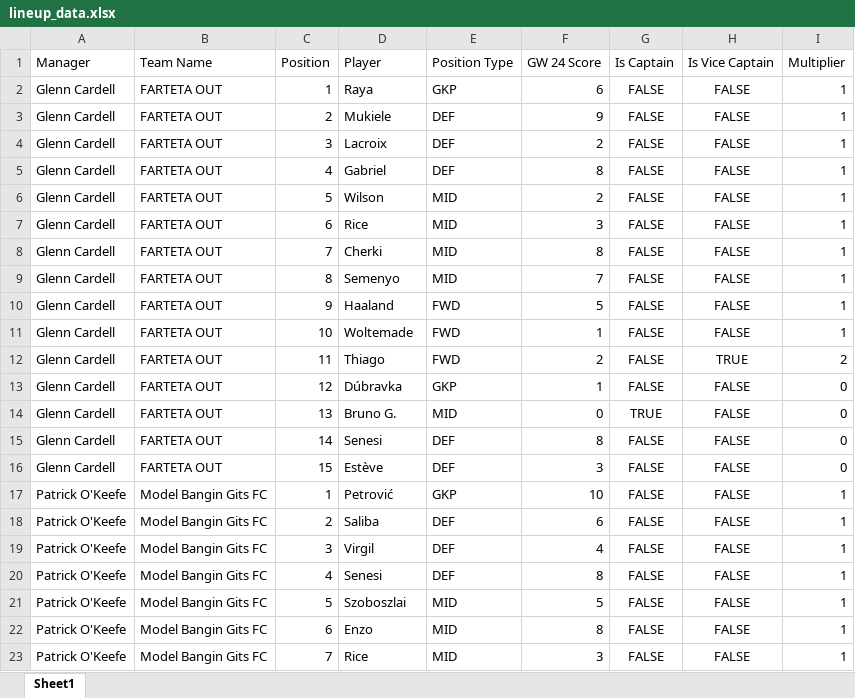
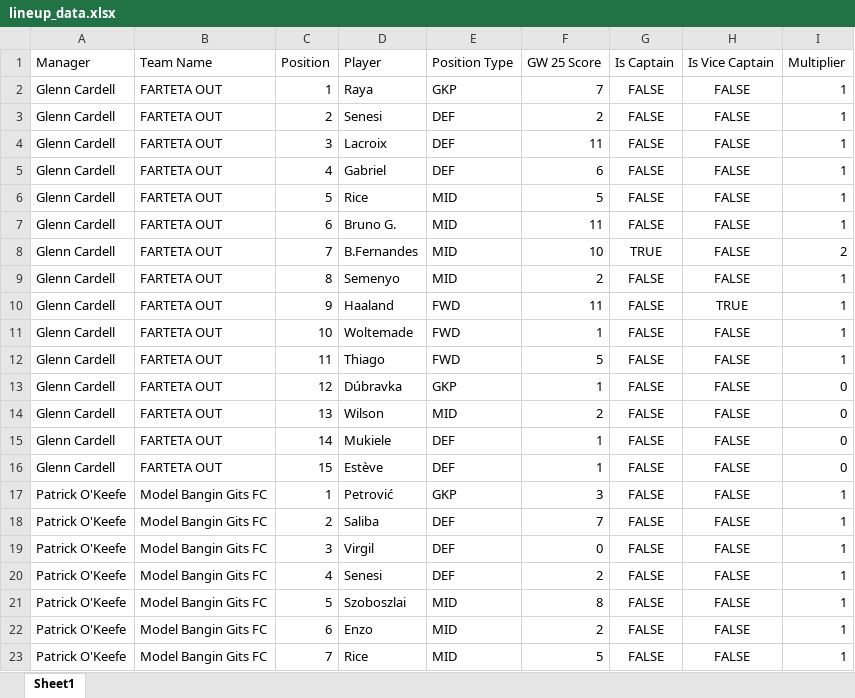
Before and after one commit to rangoeltango/rangolytics, an Excel workbook: data/lineup_data.xlsx, sheet Sheet1, drawn as a sheet; only a part is shown; values as stored, in another font and other column widths than the file's, no borders; the diff covers the shown part only; the diff names each change by its address in the sheet, - before the commit and + after, or states it on an @@ line.

```diff
--- a/data/lineup_data.xlsx (sheet Sheet1)
+++ b/data/lineup_data.xlsx (sheet Sheet1)
-F1: GW 24 Score
+F1: GW 25 Score
-F2 (GW 25 Score): 6
+F2 (GW 25 Score): 7
-D3 (Player): Mukiele
+D3 (Player): Senesi
-F3 (GW 25 Score): 9
+F3 (GW 25 Score): 2
-F4 (GW 25 Score): 2
+F4 (GW 25 Score): 11
-F5 (GW 25 Score): 8
+F5 (GW 25 Score): 6
-D6 (Player): Wilson
+D6 (Player): Rice
-F6 (GW 25 Score): 2
+F6 (GW 25 Score): 5
-D7 (Player): Rice
+D7 (Player): Bruno G.
-F7 (GW 25 Score): 3
+F7 (GW 25 Score): 11
-D8 (Player): Cherki
+D8 (Player): B.Fernandes
-F8 (GW 25 Score): 8
+F8 (GW 25 Score): 10
-G8 (Is Captain): FALSE
+G8 (Is Captain): TRUE
-I8 (Multiplier): 1
+I8 (Multiplier): 2
-F9 (GW 25 Score): 7
+F9 (GW 25 Score): 2
-F10 (GW 25 Score): 5
+F10 (GW 25 Score): 11
-H10 (Is Vice Captain): FALSE
+H10 (Is Vice Captain): TRUE
-F12 (GW 25 Score): 2
+F12 (GW 25 Score): 5
-H12 (Is Vice Captain): TRUE
+H12 (Is Vice Captain): FALSE
-I12 (Multiplier): 2
+I12 (Multiplier): 1
-D14 (Player): Bruno G.
+D14 (Player): Wilson
-F14 (GW 25 Score): 0
+F14 (GW 25 Score): 2
-G14 (Is Captain): TRUE
+G14 (Is Captain): FALSE
-D15 (Player): Senesi
+D15 (Player): Mukiele
-F15 (GW 25 Score): 8
+F15 (GW 25 Score): 1
-F16 (GW 25 Score): 3
+F16 (GW 25 Score): 1
-F17 (GW 25 Score): 10
+F17 (GW 25 Score): 3
-F18 (GW 25 Score): 6
+F18 (GW 25 Score): 7
-F19 (GW 25 Score): 4
+F19 (GW 25 Score): 0
-F20 (GW 25 Score): 8
+F20 (GW 25 Score): 2
-F21 (GW 25 Score): 5
+F21 (GW 25 Score): 8
-F22 (GW 25 Score): 8
+F22 (GW 25 Score): 2
-F23 (GW 25 Score): 3
+F23 (GW 25 Score): 5
```
Also changed, not shown: 2 added rows, 2 removed rows and 449 edited cells elsewhere in this sheet, data/league_results.xlsx, 2 other files.
